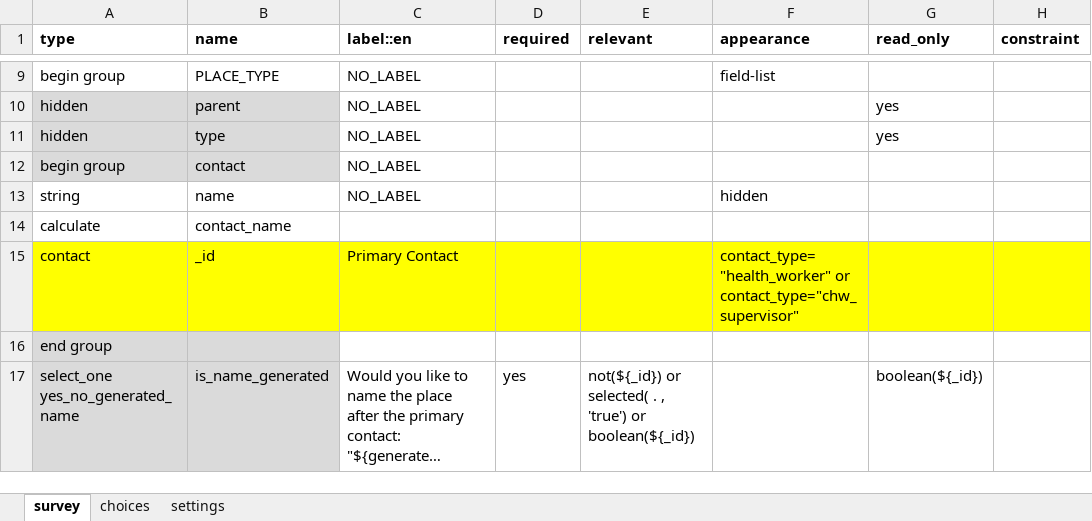
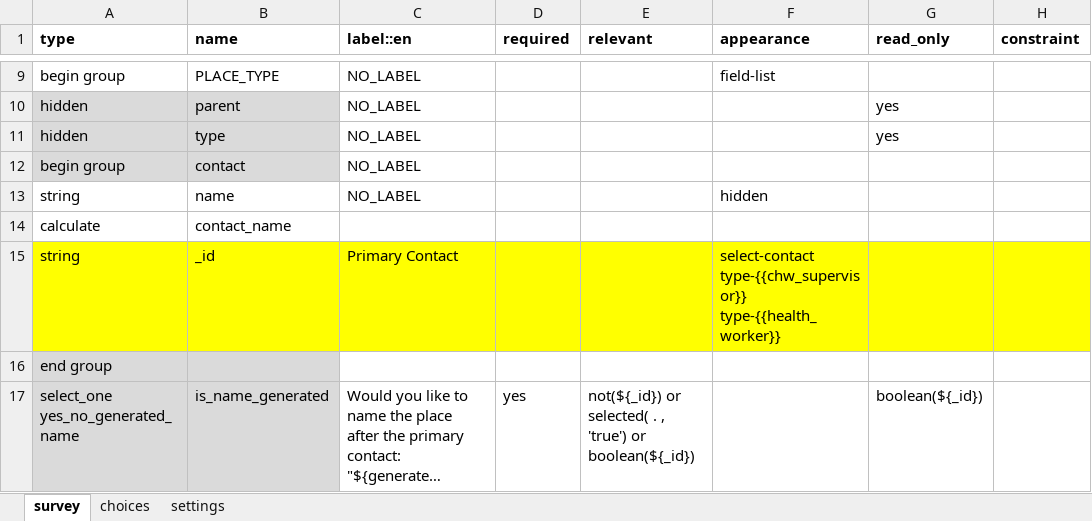
Before and after one commit to oyierp/community-testing-config-test, an Excel workbook: forms/contact/link_facility-edit.xlsx, sheet survey, drawn as a sheet; only a part is shown, gaps mark what is left out; long unchanged cells end in …; values as stored, in another font and other column widths than the file's, no borders; conditional formats not drawn; the diff names each change by its address in the sheet, - before the commit and + after, or states it on an @@ line.

```diff
--- a/forms/contact/link_facility-edit.xlsx (sheet survey)
+++ b/forms/contact/link_facility-edit.xlsx (sheet survey)
-A15 (type): contact
+A15 (type): string
-F15 (appearance): contact_type="health_worker" or contact_type="chw_supervisor"
+F15 (appearance): select-contact type-{{chw_supervisor}} type-{{health_worker}}
```
Also changed, not shown: sheet settings, forms/contact/link_facility-create.xlsx.
